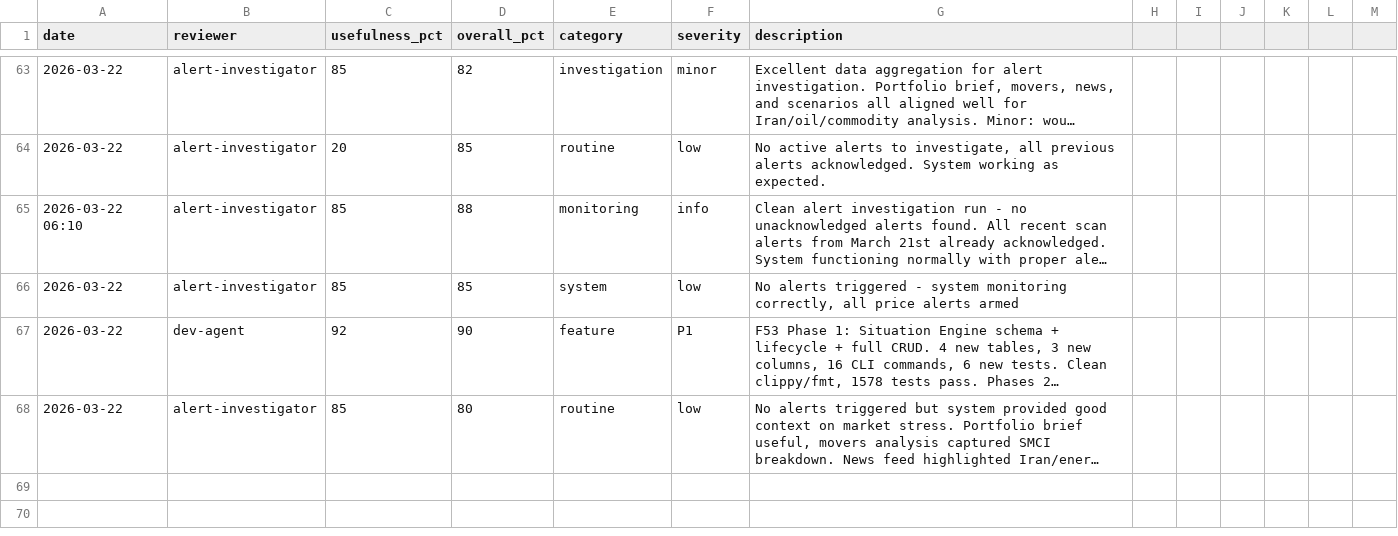
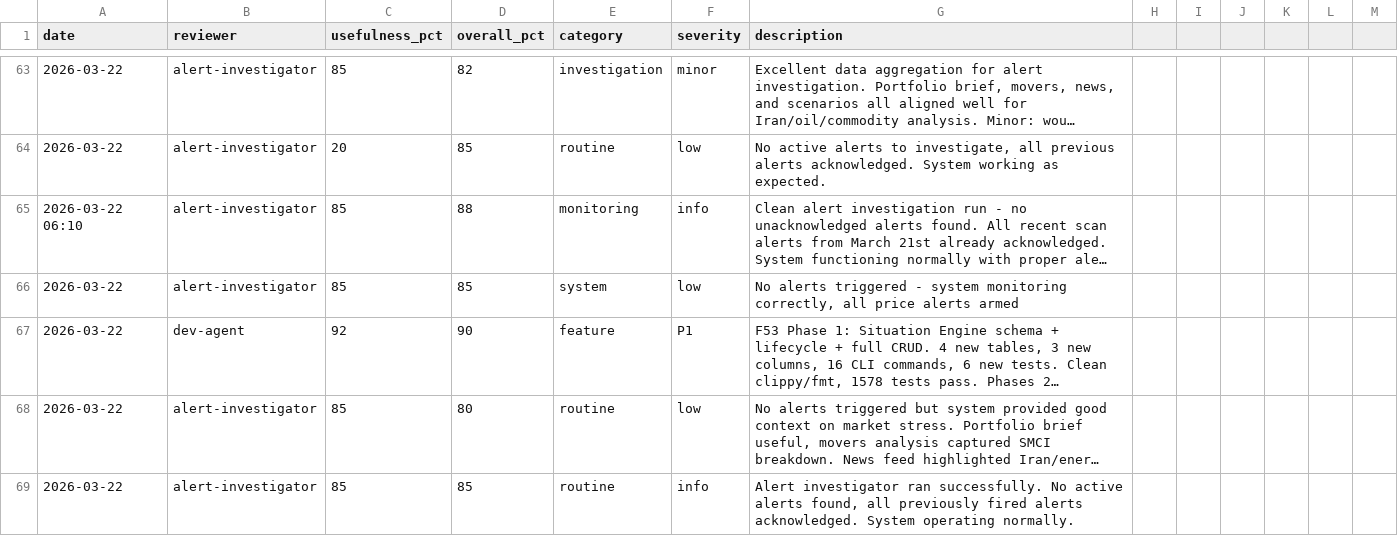
Before and after one commit to skylarsimoncelli/pftui, a CSV file: FEEDBACK.csv, drawn as a sheet; only a part is shown, gaps mark what is left out; long unchanged cells end in …; the diff names each change by its address in the sheet, - before the commit and + after, or states it on an @@ line.

Commit message:
feedback: alert-investigator

```diff
--- a/FEEDBACK.csv
+++ b/FEEDBACK.csv
+row 69: 2026-03-22 | alert-investigator | 85 | 85 | routine | info | Alert investigator ran successfully. No active alerts found, all previously fired alerts acknowledged. System operating normally.
```
